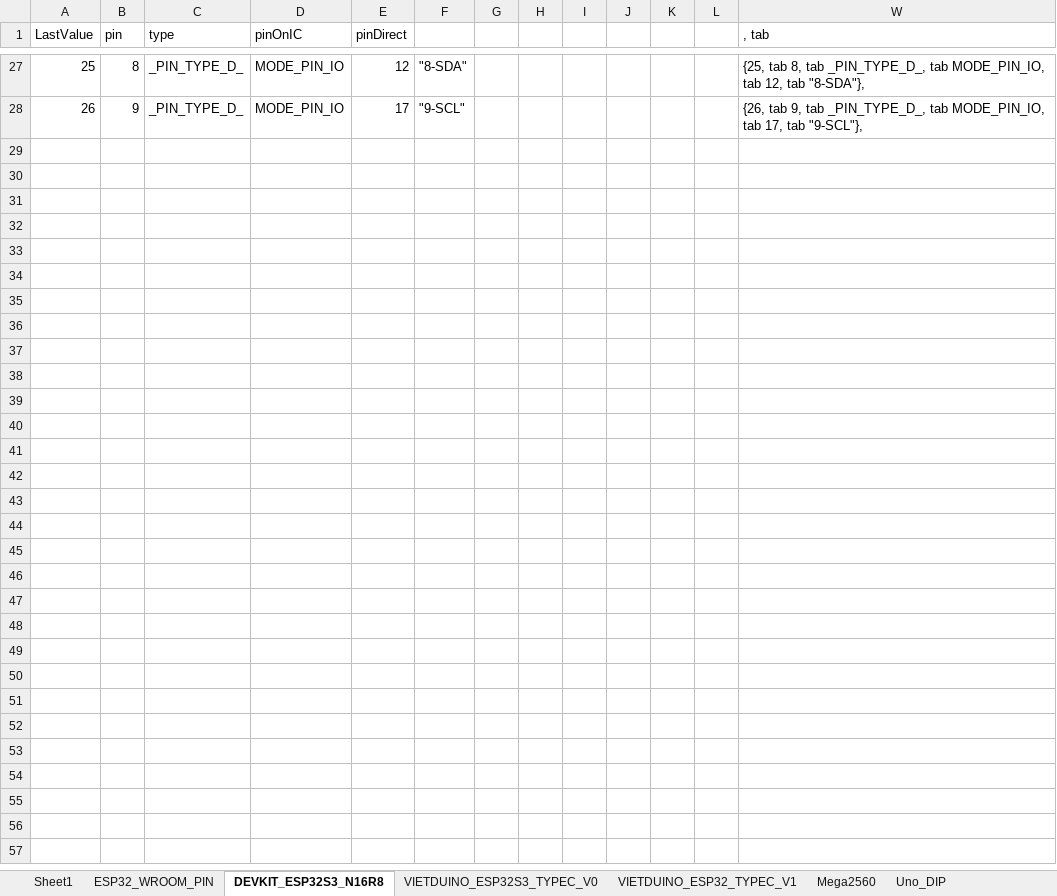
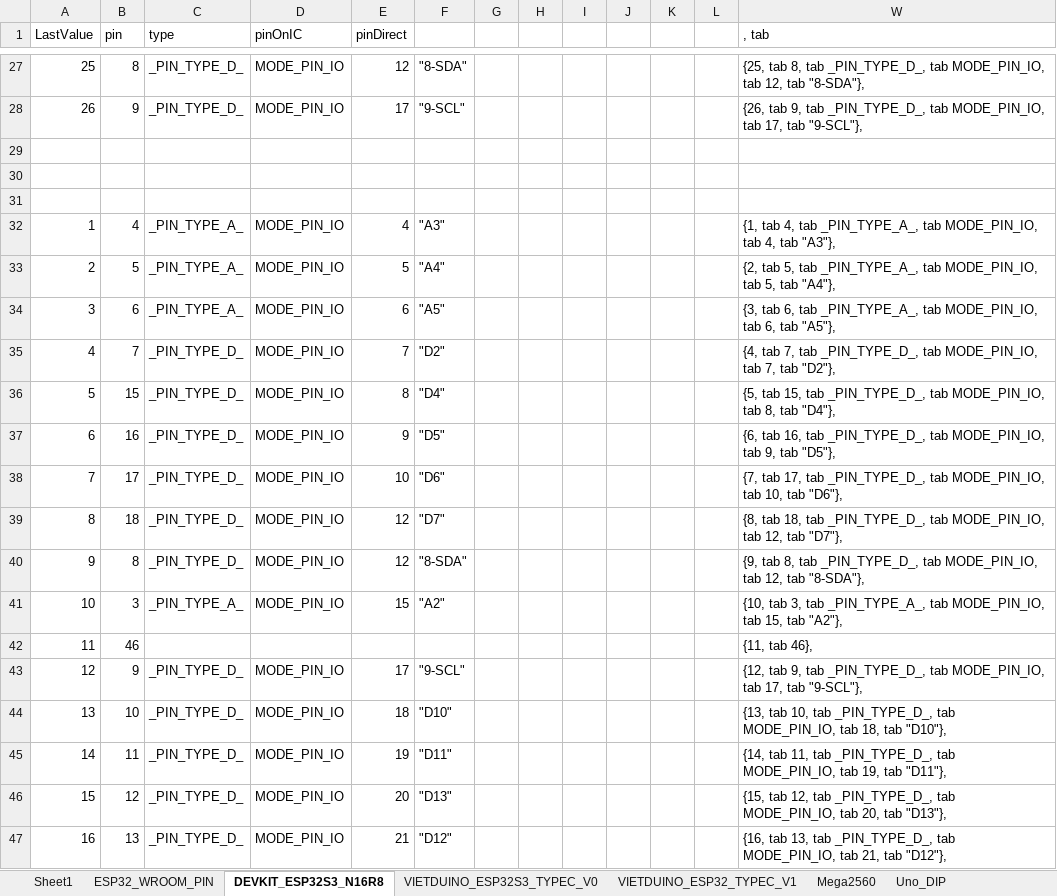
Before and after one commit to hnghao/Test_VNEHC, an Excel workbook: examples/TestKit/y25m11d20_QC_Firmware_Vietduino_11/generate_Array_Pin.xlsx, sheet DEVKIT_ESP32S3_N16R8, drawn as a sheet; only a part is shown, gaps mark what is left out; values as stored, in another font and other column widths than the file's, no borders; the diff covers the shown part only; the diff names each change by its address in the sheet, - before the commit and + after, or states it on an @@ line.

```diff
--- a/examples/TestKit/y25m11d20_QC_Firmware_Vietduino_11/generate_Array_Pin.xlsx (sheet DEVKIT_ESP32S3_N16R8)
+++ b/examples/TestKit/y25m11d20_QC_Firmware_Vietduino_11/generate_Array_Pin.xlsx (sheet DEVKIT_ESP32S3_N16R8)
+row 29: (empty)
+row 30: (empty)
+row 31: (empty)
+row 32: 1 | 4 | _PIN_TYPE_A_ | MODE_PIN_IO | 4 | "A3" |  |  |  |  |  |  | {1, tab 4, tab _PIN_TYPE_A_, tab MODE_PIN_IO, tab 4, tab "A3"},
+row 33: 2 | 5 | _PIN_TYPE_A_ | MODE_PIN_IO | 5 | "A4" |  |  |  |  |  |  | {2, tab 5, tab _PIN_TYPE_A_, tab MODE_PIN_IO, tab 5, tab "A4"},
+row 34: 3 | 6 | _PIN_TYPE_A_ | MODE_PIN_IO | 6 | "A5" |  |  |  |  |  |  | {3, tab 6, tab _PIN_TYPE_A_, tab MODE_PIN_IO, tab 6, tab "A5"},
+row 35: 4 | 7 | _PIN_TYPE_D_ | MODE_PIN_IO | 7 | "D2" |  |  |  |  |  |  | {4, tab 7, tab _PIN_TYPE_D_, tab MODE_PIN_IO, tab 7, tab "D2"},
+row 36: 5 | 15 | _PIN_TYPE_D_ | MODE_PIN_IO | 8 | "D4" |  |  |  |  |  |  | {5, tab 15, tab _PIN_TYPE_D_, tab MODE_PIN_IO, tab 8, tab "D4"},
+row 37: 6 | 16 | _PIN_TYPE_D_ | MODE_PIN_IO | 9 | "D5" |  |  |  |  |  |  | {6, tab 16, tab _PIN_TYPE_D_, tab MODE_PIN_IO, tab 9, tab "D5"},
+row 38: 7 | 17 | _PIN_TYPE_D_ | MODE_PIN_IO | 10 | "D6" |  |  |  |  |  |  | {7, tab 17, tab _PIN_TYPE_D_, tab MODE_PIN_IO, tab 10, tab "D6"},
+row 39: 8 | 18 | _PIN_TYPE_D_ | MODE_PIN_IO | 12 | "D7" |  |  |  |  |  |  | {8, tab 18, tab _PIN_TYPE_D_, tab MODE_PIN_IO, tab 12, tab "D7"},
+row 40: 9 | 8 | _PIN_TYPE_D_ | MODE_PIN_IO | 12 | "8-SDA" |  |  |  |  |  |  | {9, tab 8, tab _PIN_TYPE_D_, tab MODE_PIN_IO, tab 12, tab "8-SDA"},
+row 41: 10 | 3 | _PIN_TYPE_A_ | MODE_PIN_IO | 15 | "A2" |  |  |  |  |  |  | {10, tab 3, tab _PIN_TYPE_A_, tab MODE_PIN_IO, tab 15, tab "A2"},
+row 42: 11 | 46 |  |  |  |  |  |  |  |  |  |  | {11, tab 46},
+row 43: 12 | 9 | _PIN_TYPE_D_ | MODE_PIN_IO | 17 | "9-SCL" |  |  |  |  |  |  | {12, tab 9, tab _PIN_TYPE_D_, tab MODE_PIN_IO, tab 17, tab "9-SCL"},
+row 44: 13 | 10 | _PIN_TYPE_D_ | MODE_PIN_IO | 18 | "D10" |  |  |  |  |  |  | {13, tab 10, tab _PIN_TYPE_D_, tab MODE_PIN_IO, tab 18, tab "D10"},
+row 45: 14 | 11 | _PIN_TYPE_D_ | MODE_PIN_IO | 19 | "D11" |  |  |  |  |  |  | {14, tab 11, tab _PIN_TYPE_D_, tab MODE_PIN_IO, tab 19, tab "D11"},
+row 46: 15 | 12 | _PIN_TYPE_D_ | MODE_PIN_IO | 20 | "D13" |  |  |  |  |  |  | {15, tab 12, tab _PIN_TYPE_D_, tab MODE_PIN_IO, tab 20, tab "D13"},
+row 47: 16 | 13 | _PIN_TYPE_D_ | MODE_PIN_IO | 21 | "D12" |  |  |  |  |  |  | {16, tab 13, tab _PIN_TYPE_D_, tab MODE_PIN_IO, tab 21, tab "D12"},
```
Also changed, not shown: 18 added rows elsewhere in this sheet, hidden cells, 4 other files.
